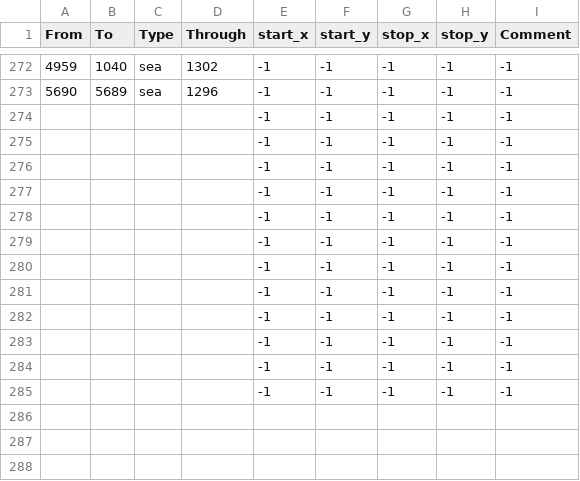
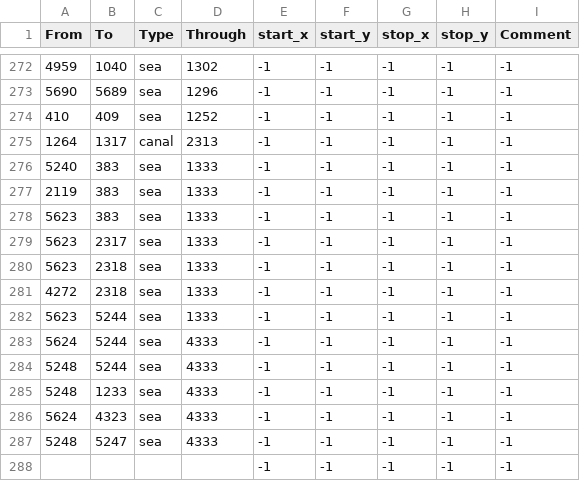
Before and after one commit to mateox222/Eu4-The-Odd-Empires--BETA, a CSV file: map/adjacencies.csv, drawn as a sheet; only a part is shown, gaps mark what is left out.

```diff
--- a/map/adjacencies.csv
+++ b/map/adjacencies.csv
@@ -273,13 +273,16 @@ From;To;Type;Through;start_x;start_y;stop_x;stop_y;Comment
 5690;5689;sea;1296;-1;-1;-1;-1;-1
-;;;;-1;-1;-1;-1;-1
-;;;;-1;-1;-1;-1;-1
-;;;;-1;-1;-1;-1;-1
-;;;;-1;-1;-1;-1;-1
-;;;;-1;-1;-1;-1;-1
-;;;;-1;-1;-1;-1;-1
-;;;;-1;-1;-1;-1;-1
-;;;;-1;-1;-1;-1;-1
-;;;;-1;-1;-1;-1;-1
-;;;;-1;-1;-1;-1;-1
-;;;;-1;-1;-1;-1;-1
+410;409;sea;1252;-1;-1;-1;-1;-1
+1264;1317;canal;2313;-1;-1;-1;-1;-1
+5240;383;sea;1333;-1;-1;-1;-1;-1
+2119;383;sea;1333;-1;-1;-1;-1;-1
+5623;383;sea;1333;-1;-1;-1;-1;-1
+5623;2317;sea;1333;-1;-1;-1;-1;-1
+5623;2318;sea;1333;-1;-1;-1;-1;-1
+4272;2318;sea;1333;-1;-1;-1;-1;-1
+5623;5244;sea;1333;-1;-1;-1;-1;-1
+5624;5244;sea;4333;-1;-1;-1;-1;-1
+5248;5244;sea;4333;-1;-1;-1;-1;-1
+5248;1233;sea;4333;-1;-1;-1;-1;-1
+5624;4323;sea;4333;-1;-1;-1;-1;-1
+5248;5247;sea;4333;-1;-1;-1;-1;-1
 ;;;;-1;-1;-1;-1;-1
```
Also changed, not shown: 42 other files.
